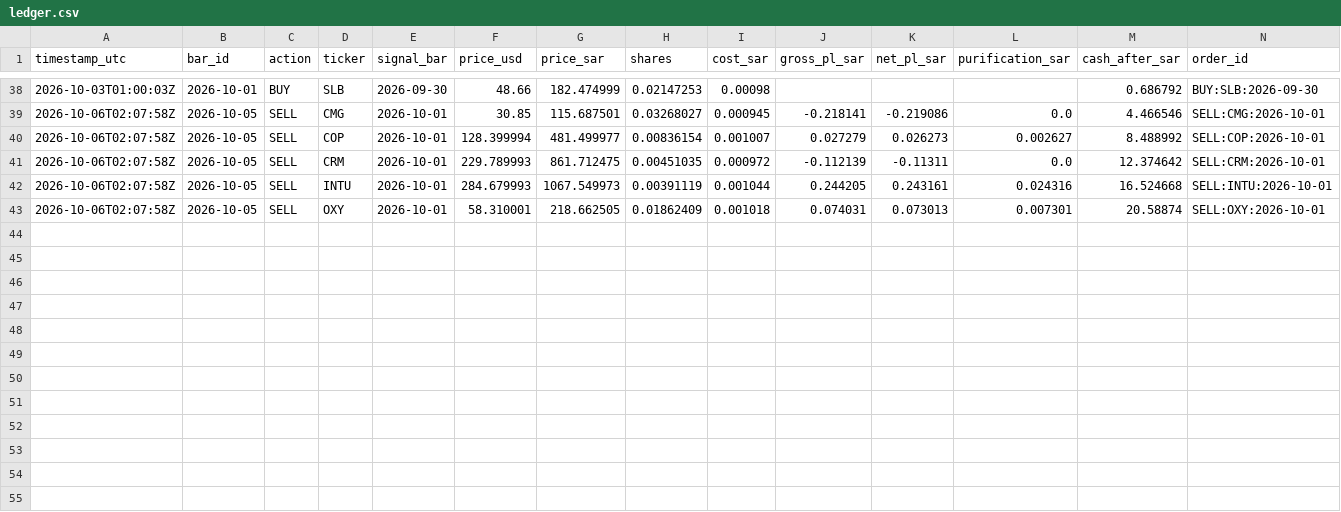
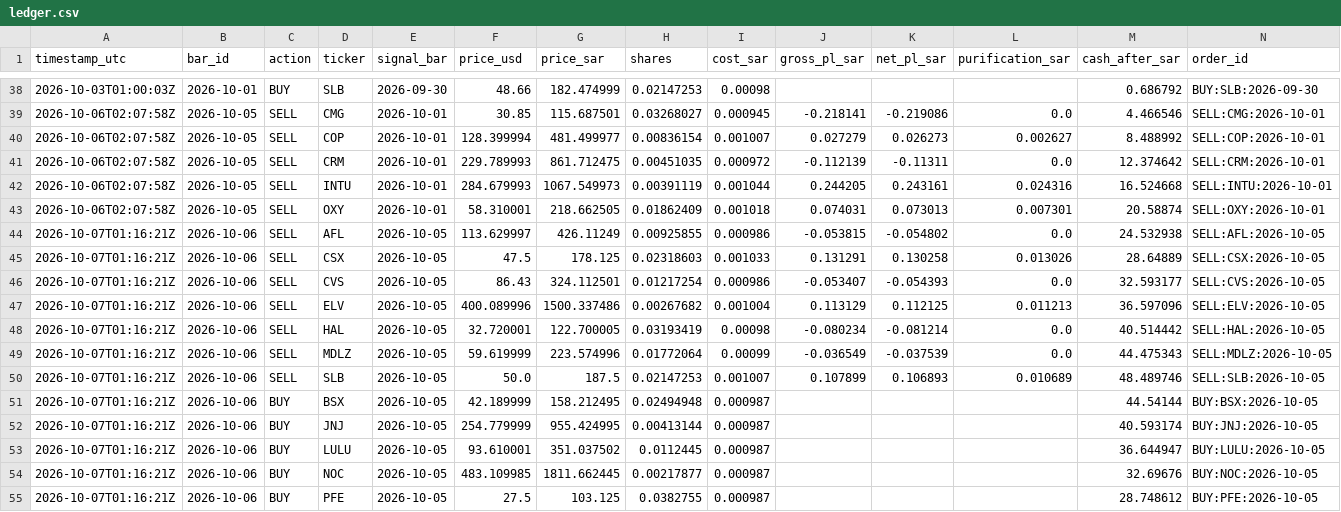
Before and after one commit to dawajund-1/intraday-breadth-research, a CSV file: paper/ledger.csv, drawn as a sheet; only a part is shown, gaps mark what is left out; the diff names each change by its address in the sheet, - before the commit and + after, or states it on an @@ line.

```diff
--- a/paper/ledger.csv
+++ b/paper/ledger.csv
+row 44: 2026-10-07T01:16:21Z | 2026-10-06 | SELL | AFL | 2026-10-05 | 113.629997 | 426.11249 | 0.00925855 | 0.000986 | -0.053815 | -0.054802 | 0.0 | 24.532938 | SELL:AFL:2026-10-05
+row 45: 2026-10-07T01:16:21Z | 2026-10-06 | SELL | CSX | 2026-10-05 | 47.5 | 178.125 | 0.02318603 | 0.001033 | 0.131291 | 0.130258 | 0.013026 | 28.64889 | SELL:CSX:2026-10-05
+row 46: 2026-10-07T01:16:21Z | 2026-10-06 | SELL | CVS | 2026-10-05 | 86.43 | 324.112501 | 0.01217254 | 0.000986 | -0.053407 | -0.054393 | 0.0 | 32.593177 | SELL:CVS:2026-10-05
+row 47: 2026-10-07T01:16:21Z | 2026-10-06 | SELL | ELV | 2026-10-05 | 400.089996 | 1500.337486 | 0.00267682 | 0.001004 | 0.113129 | 0.112125 | 0.011213 | 36.597096 | SELL:ELV:2026-10-05
+row 48: 2026-10-07T01:16:21Z | 2026-10-06 | SELL | HAL | 2026-10-05 | 32.720001 | 122.700005 | 0.03193419 | 0.00098 | -0.080234 | -0.081214 | 0.0 | 40.514442 | SELL:HAL:2026-10-05
+row 49: 2026-10-07T01:16:21Z | 2026-10-06 | SELL | MDLZ | 2026-10-05 | 59.619999 | 223.574996 | 0.01772064 | 0.00099 | -0.036549 | -0.037539 | 0.0 | 44.475343 | SELL:MDLZ:2026-10-05
+row 50: 2026-10-07T01:16:21Z | 2026-10-06 | SELL | SLB | 2026-10-05 | 50.0 | 187.5 | 0.02147253 | 0.001007 | 0.107899 | 0.106893 | 0.010689 | 48.489746 | SELL:SLB:2026-10-05
+row 51: 2026-10-07T01:16:21Z | 2026-10-06 | BUY | BSX | 2026-10-05 | 42.189999 | 158.212495 | 0.02494948 | 0.000987 |  |  |  | 44.54144 | BUY:BSX:2026-10-05
+row 52: 2026-10-07T01:16:21Z | 2026-10-06 | BUY | JNJ | 2026-10-05 | 254.779999 | 955.424995 | 0.00413144 | 0.000987 |  |  |  | 40.593174 | BUY:JNJ:2026-10-05
+row 53: 2026-10-07T01:16:21Z | 2026-10-06 | BUY | LULU | 2026-10-05 | 93.610001 | 351.037502 | 0.0112445 | 0.000987 |  |  |  | 36.644947 | BUY:LULU:2026-10-05
+row 54: 2026-10-07T01:16:21Z | 2026-10-06 | BUY | NOC | 2026-10-05 | 483.109985 | 1811.662445 | 0.00217877 | 0.000987 |  |  |  | 32.69676 | BUY:NOC:2026-10-05
+row 55: 2026-10-07T01:16:21Z | 2026-10-06 | BUY | PFE | 2026-10-05 | 27.5 | 103.125 | 0.0382755 | 0.000987 |  |  |  | 28.748612 | BUY:PFE:2026-10-05
```
Also changed, not shown: paper/skipped.csv, 2 other files.
